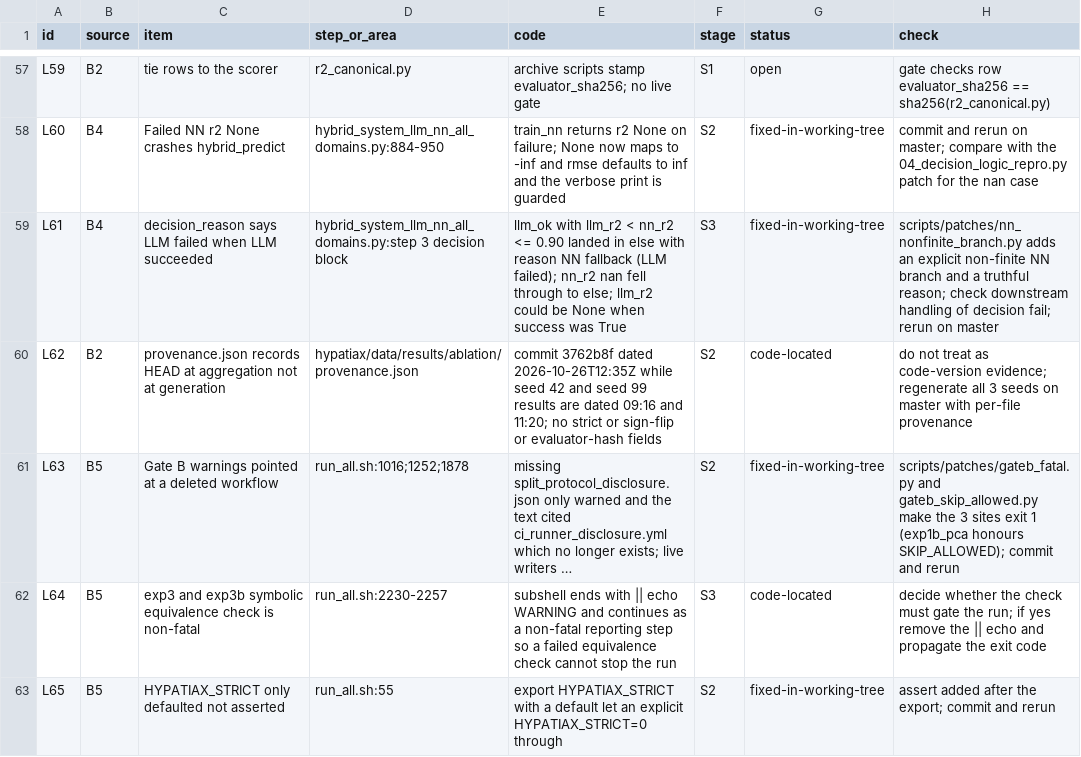
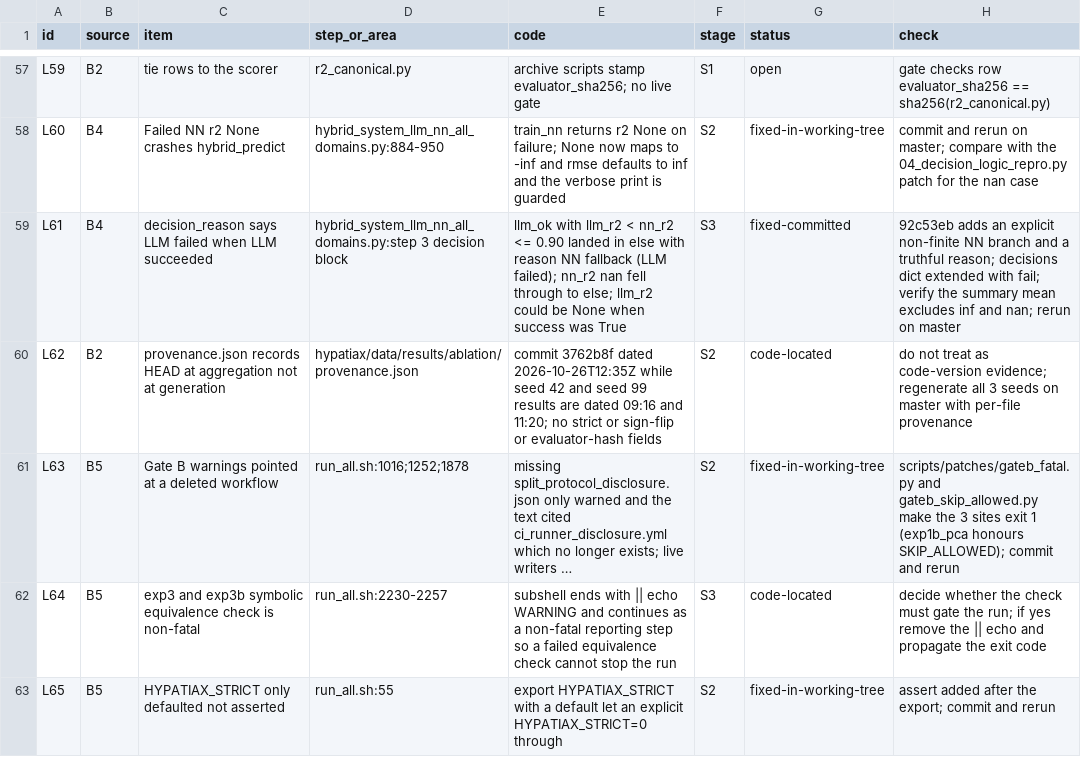
Before and after one commit to sednabcn/LLM-HypatiaX-REPRO, a CSV file: audit/LEDGER.csv, drawn as a sheet; only a part is shown, gaps mark what is left out; long unchanged cells end in ….

Commit message:
hybrid summary: add fail bucket to decisions dict; ledger L61

```diff
--- a/audit/LEDGER.csv
+++ b/audit/LEDGER.csv
@@ -58,3 +58,3 @@ L59,B2,tie rows to the scorer,r2_canonical.py,archive scripts stamp evaluator_sh
 L60,B4,Failed NN r2 None crashes hybrid_predict,hybrid_system_llm_nn_all_domains.py:884-950,train_nn returns r2 None on failure; None now maps to -inf and rmse defaults to inf and the verbose print is guarded,S2,fixed-in-working-tree,commit and rerun on master; compare with the 04_decision_logic_repro.py patch for the nan case
-L61,B4,decision_reason says LLM failed when LLM succeeded,hybrid_system_llm_nn_all_domains.py:step 3 decision block,llm_ok with llm_r2 < nn_r2 <= 0.90 landed in else with reason NN fallback (LLM failed); nn_r2 nan fell through to else; llm_r2 could be None when success was True,S3,fixed-in-working-tree,scripts/patches/nn_nonfinite_branch.py adds an explicit non-finite NN branch and a truthful reason; check downstream handling of decision fail; rerun on master
+L61,B4,decision_reason says LLM failed when LLM succeeded,hybrid_system_llm_nn_all_domains.py:step 3 decision block,llm_ok with llm_r2 < nn_r2 <= 0.90 landed in else with reason NN fallback (LLM failed); nn_r2 nan fell through to else; llm_r2 could be None when success was True,S3,fixed-committed,92c53eb adds an explicit non-finite NN branch and a truthful reason; decisions dict extended with fail; verify the summary mean excludes inf and nan; rerun on master
 L62,B2,provenance.json records HEAD at aggregation not at generation,hypatiax/data/results/ablation/provenance.json,commit 3762b8f dated 2026-10-26T12:35Z while seed 42 and seed 99 results are dated 09:16 and 11:20; no strict or sign-flip or evaluator-hash fields,S2,code-located,do not treat as code-version evidence; regenerate all 3 seeds on master with per-file provenance
```
Also changed, not shown: 1 other file.
